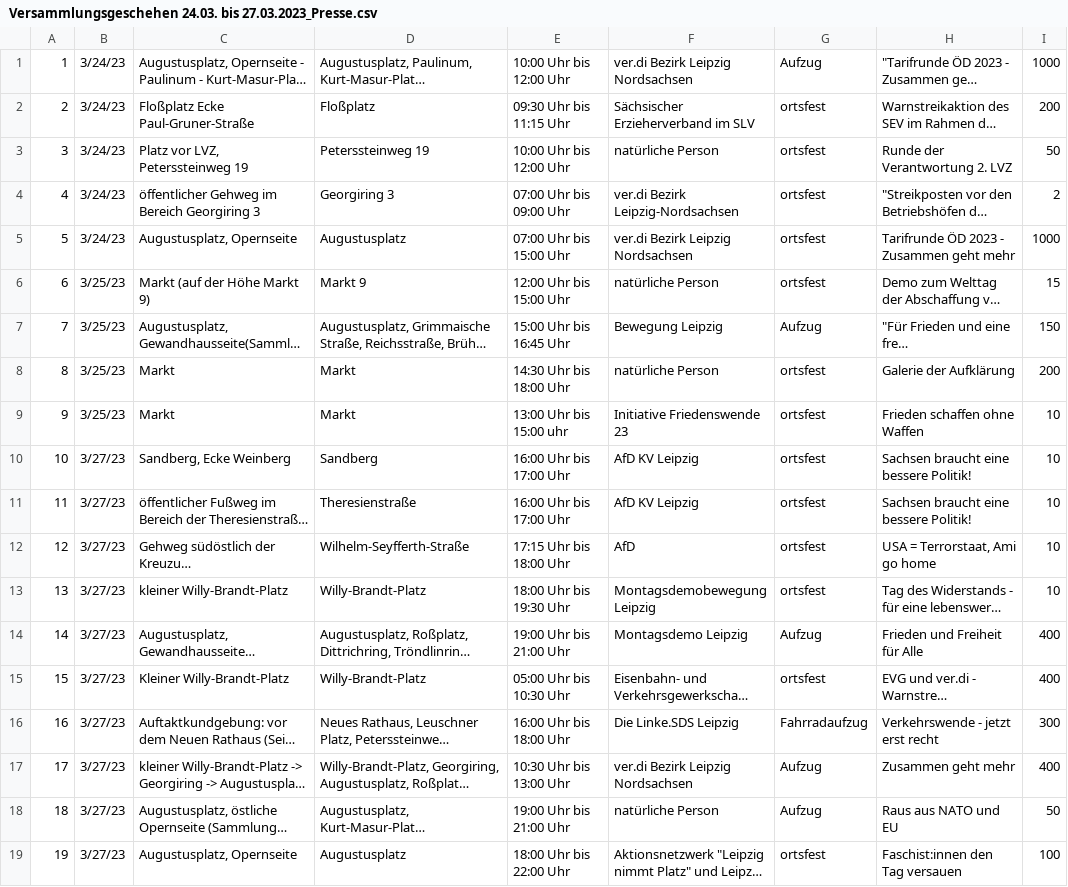
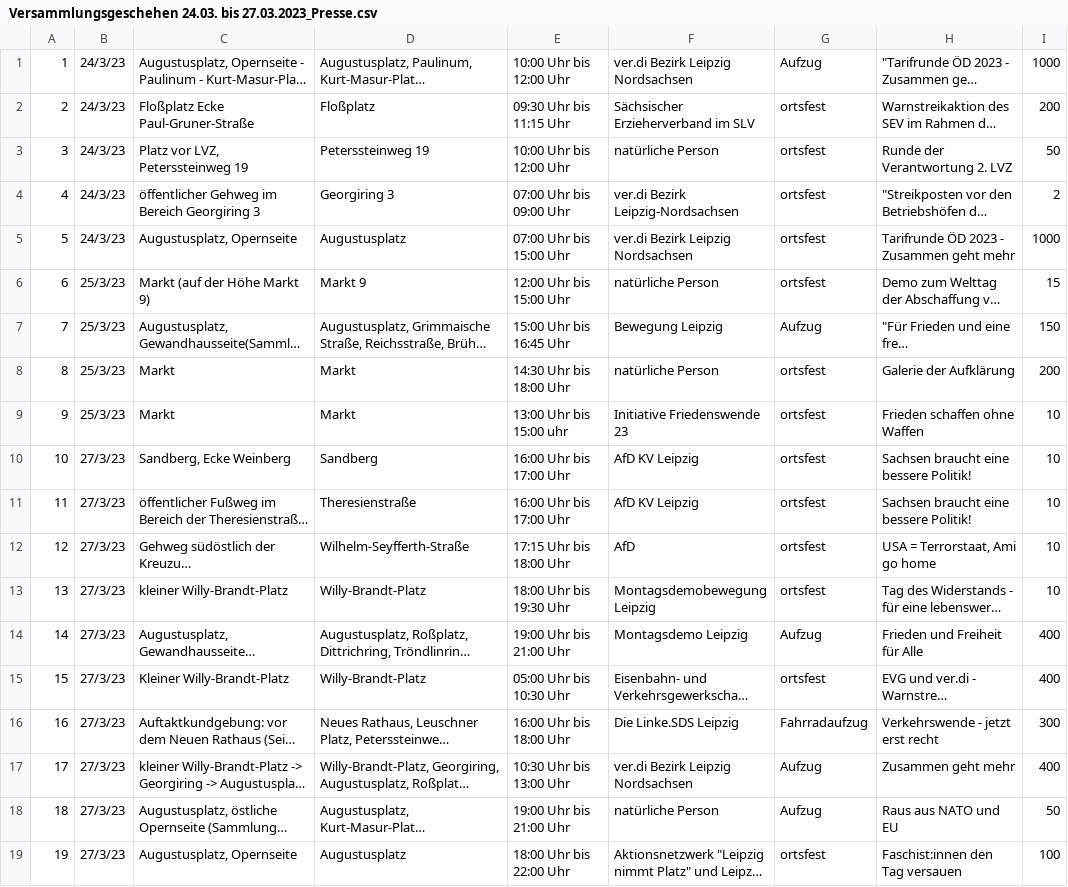
Before and after one commit to CodeforLeipzig/rallymap, a CSV file: src/main/resources/Versammlungsgeschehen 24.03. bis 27.03.2023_Presse.csv, drawn as a sheet; long unchanged cells end in …; the diff names each change by its address in the sheet, - before the commit and + after, or states it on an @@ line.

```diff
--- a/src/main/resources/Versammlungsgeschehen 24.03. bis 27.03.2023_Presse.csv
+++ b/src/main/resources/Versammlungsgeschehen 24.03. bis 27.03.2023_Presse.csv
-B1:B5: 3/24/23
+B1:B5: 24/3/23
-B6:B9: 3/25/23
+B6:B9: 25/3/23
-B10:B19: 3/27/23
+B10:B19: 27/3/23
```
Also changed, not shown: 2 other files.
